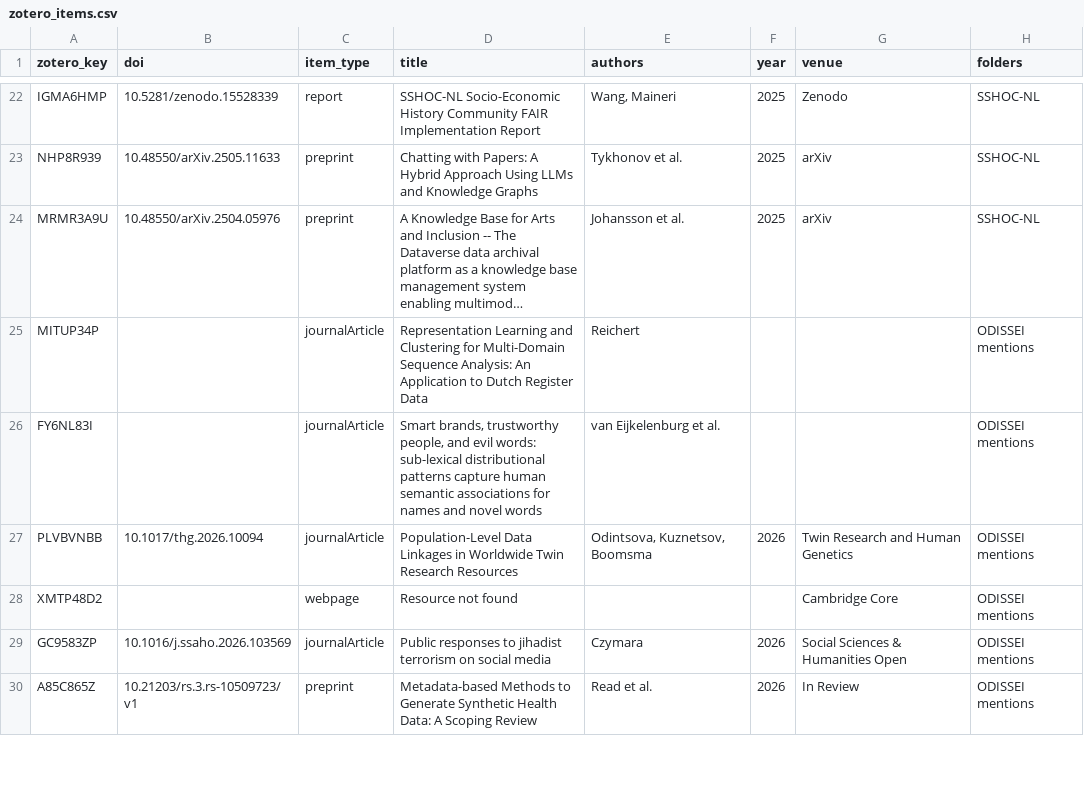
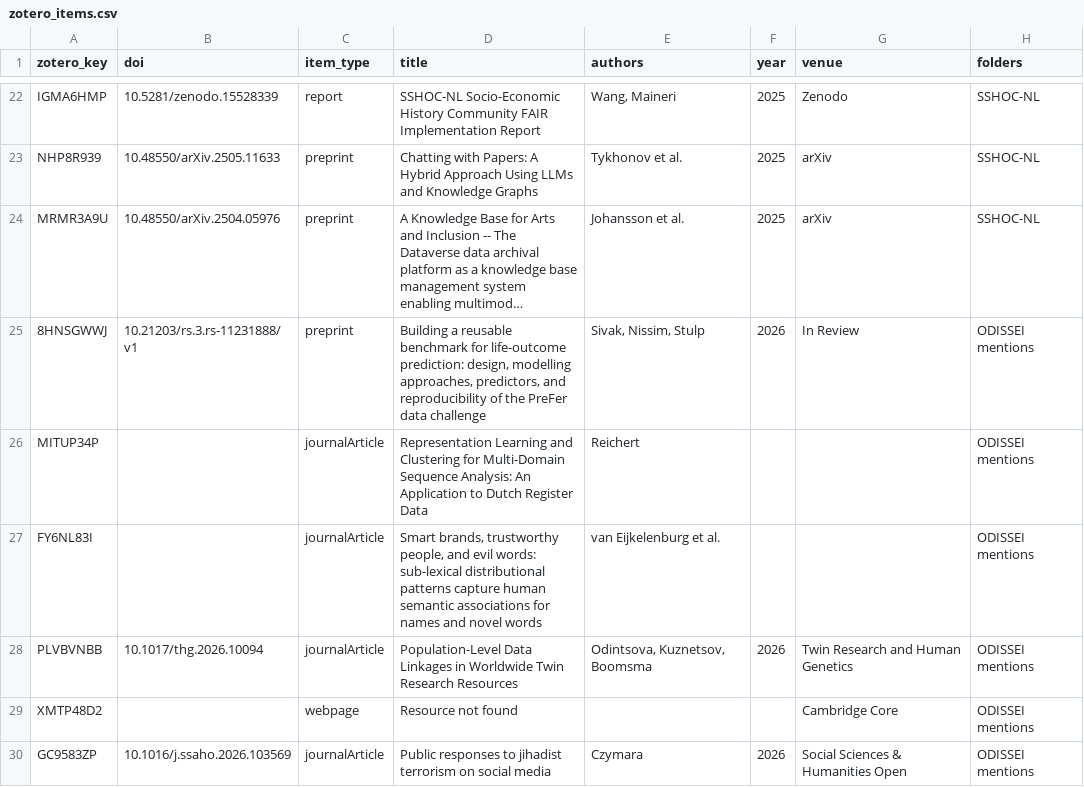
Before and after one commit to AngelicaMaineri/odissei-citations-tracker, a CSV file: data/zotero_items.csv, drawn as a sheet; only a part is shown, gaps mark what is left out; the shorter side is filled out with more unchanged rows; long unchanged cells end in …; the diff names each change by its address in the sheet, - before the commit and + after, or states it on an @@ line.

```diff
--- a/data/zotero_items.csv
+++ b/data/zotero_items.csv
+row 25: 8HNSGWWJ | 10.21203/rs.3.rs-11231888/v1 | preprint | Building a reusable benchmark for life-outcome prediction: design, modelling approaches, predictors, and reproducibility of the PreFer data challenge | Sivak, Nissim, Stulp | 2026 | In Review | ODISSEI mentions
```
Also changed, not shown: data/citations.csv, data/citations_by_year.csv, 3 other files.
